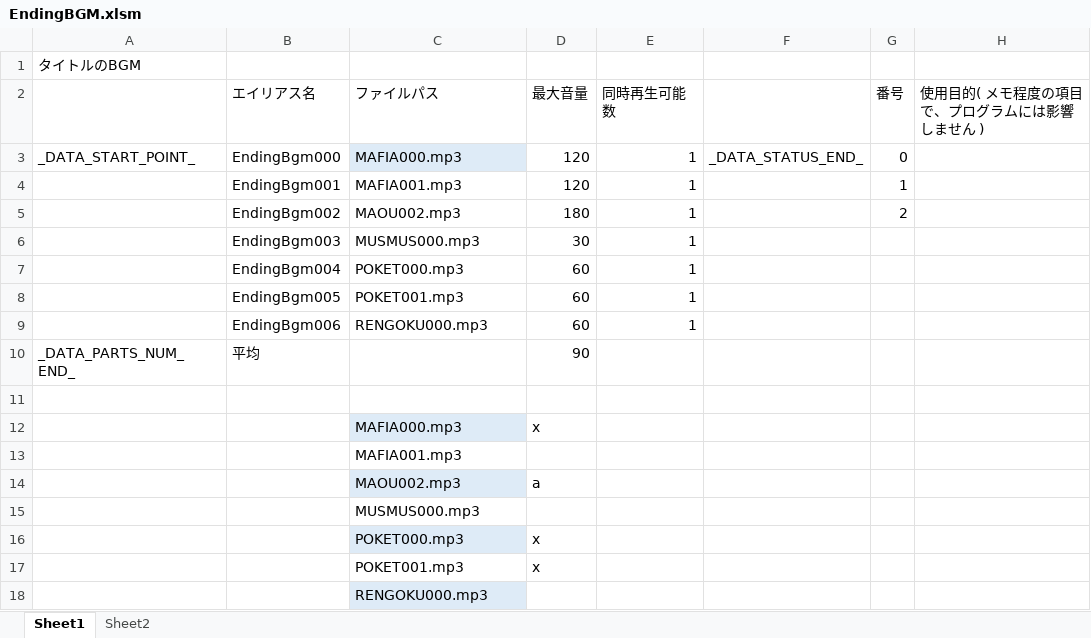
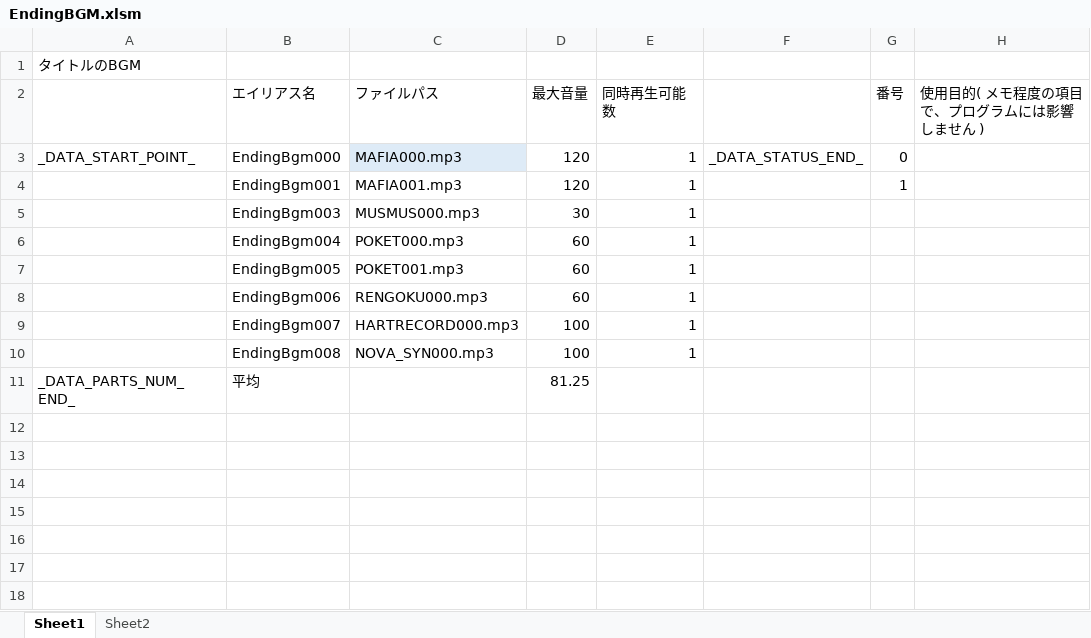
Before and after one commit to Tone2387/ShiningRoadProject, an Excel workbook: ShiningRoadProject/Data/Sound/Data/EndingBGM.xlsm, sheet Sheet1, drawn as a sheet; values as stored, in another font and other column widths than the file's, no borders; charts and pictures and table styles not drawn; removed rows and columns are numbered as before the commit, all else as after; the diff names each change by its address in the sheet, - before the commit and + after, or states it on an @@ line.

```diff
--- a/ShiningRoadProject/Data/Sound/Data/EndingBGM.xlsm (sheet Sheet1)
+++ b/ShiningRoadProject/Data/Sound/Data/EndingBGM.xlsm (sheet Sheet1)
-row 5:  | EndingBgm002 | MAOU002.mp3 | 180 | 1 |  | 2
+row 9:  | EndingBgm007 | HARTRECORD000.mp3 | 100 | 1
+row 10:  | EndingBgm008 | NOVA_SYN000.mp3 | 100 | 1
-D11 (最大音量): 90
+D11 (最大音量): 81.25
-row 11: (empty)
-row 12:  |  | MAFIA000.mp3 | x
-row 13:  |  | MAFIA001.mp3
-row 14:  |  | MAOU002.mp3 | a
-row 15:  |  | MUSMUS000.mp3
-row 16:  |  | POKET000.mp3 | x
-row 17:  |  | POKET001.mp3 | x
-row 18:  |  | RENGOKU000.mp3
```
Also changed, not shown: charts or pictures, ShiningRoadProject/Data/Sound/Data/AssembleBGM.xlsm, ShiningRoadProject/Data/Sound/Data/GameOverBGM.xlsm, 22 other files.
